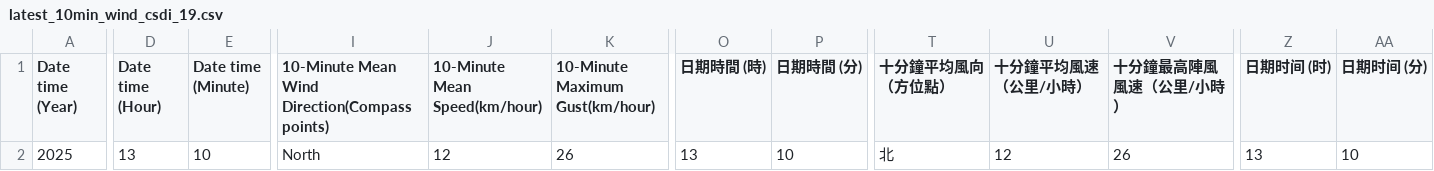
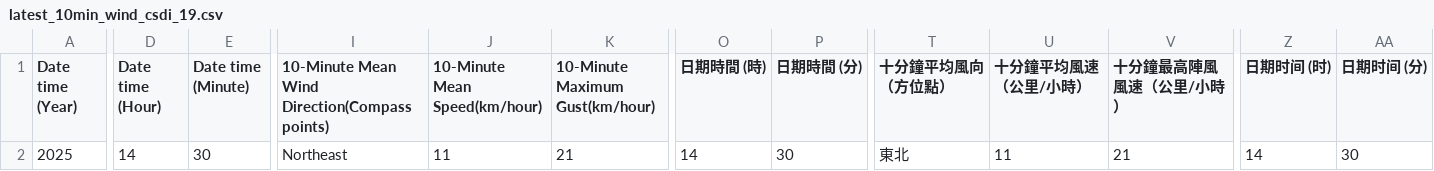
Before and after one commit to cysyiu/WeatherMap, a CSV file: Data/Wind_data/latest_10min_wind_csdi_19.csv, drawn as a sheet; only a part is shown, gaps mark what is left out; the diff covers the shown part only; the diff names each change by its address in the sheet, - before the commit and + after, or states it on an @@ line.

```diff
--- a/Data/Wind_data/latest_10min_wind_csdi_19.csv
+++ b/Data/Wind_data/latest_10min_wind_csdi_19.csv
-D2 (Date time (Hour)): 13
+D2 (Date time (Hour)): 14
-E2 (Date time (Minute)): 10
+E2 (Date time (Minute)): 30
-I2: North
+I2: Northeast
-J2 (10-Minute Mean Speed(km/hour)): 12
+J2 (10-Minute Mean Speed(km/hour)): 11
-K2 (10-Minute Maximum Gust(km/hour)): 26
+K2 (10-Minute Maximum Gust(km/hour)): 21
-O2 (日期時間 (時)): 13
+O2 (日期時間 (時)): 14
-P2 (日期時間 (分)): 10
+P2 (日期時間 (分)): 30
-T2 (十分鐘平均風向（方位點）): 北
+T2 (十分鐘平均風向（方位點）): 東北
-U2 (十分鐘平均風速（公里/小時）): 12
+U2 (十分鐘平均風速（公里/小時）): 11
-V2 (十分鐘最高陣風風速（公里/小時）): 26
+V2 (十分鐘最高陣風風速（公里/小時）): 21
-Z2 (日期时间 (时)): 13
+Z2 (日期时间 (时)): 14
-AA2 (日期时间 (分)): 10
+AA2 (日期时间 (分)): 30
```
Also changed, not shown: 3 edited cells elsewhere in this file, Data/Wind_data/latest_10min_wind_csdi_16.csv, Data/Wind_data/latest_10min_wind_csdi_20.csv, 27 other files.
